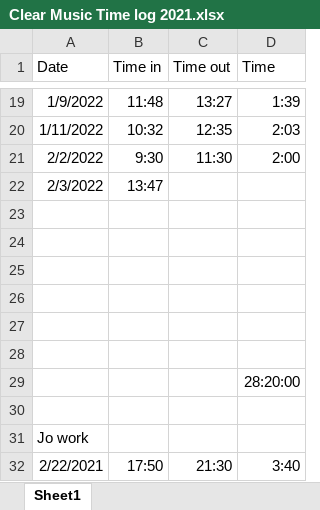
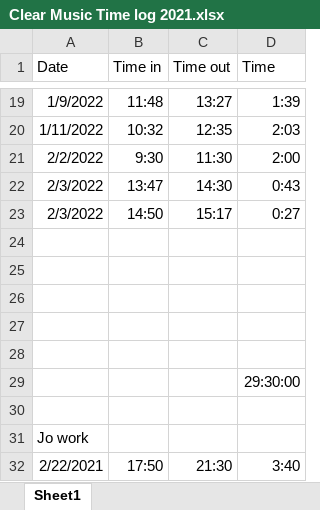
Before and after one commit to Keiren-b/clear_music_edited_files, an Excel workbook: Clear Music Time log 2021.xlsx, sheet Sheet1, drawn as a sheet; only a part is shown, gaps mark what is left out; values as stored, in another font and other column widths than the file's, no borders; removed rows and columns are numbered as before the commit, all else as after; the diff names each change by its address in the sheet, - before the commit and + after, or states it on an @@ line.

```diff
--- a/Clear Music Time log 2021.xlsx (sheet Sheet1)
+++ b/Clear Music Time log 2021.xlsx (sheet Sheet1)
-C22 (Time out): (empty)
+C22 (Time out): 14:30
-D22 (Time): (empty)
+D22 (Time): 0:43
+row 23: 2/3/2022 | 14:50 | 15:17 | 0:27
-row 28: (empty)
-D29 (Time): 28:20:00
+D29 (Time): 29:30:00
```
Also changed, not shown: 3 other files.
